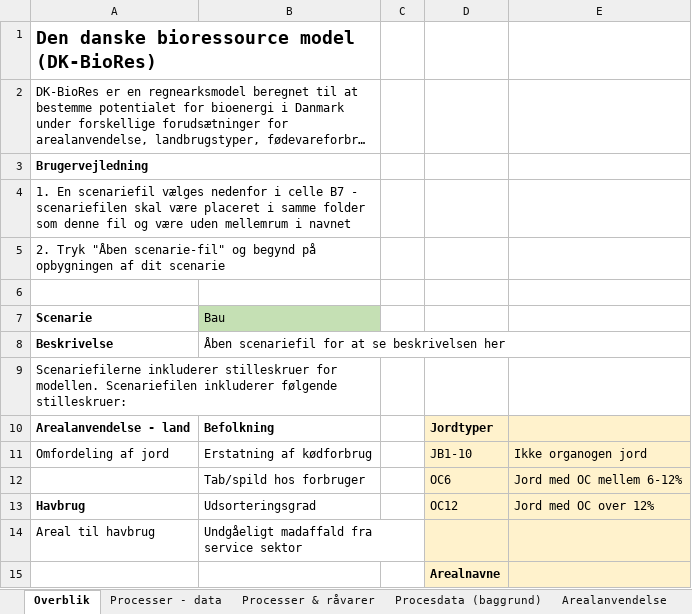
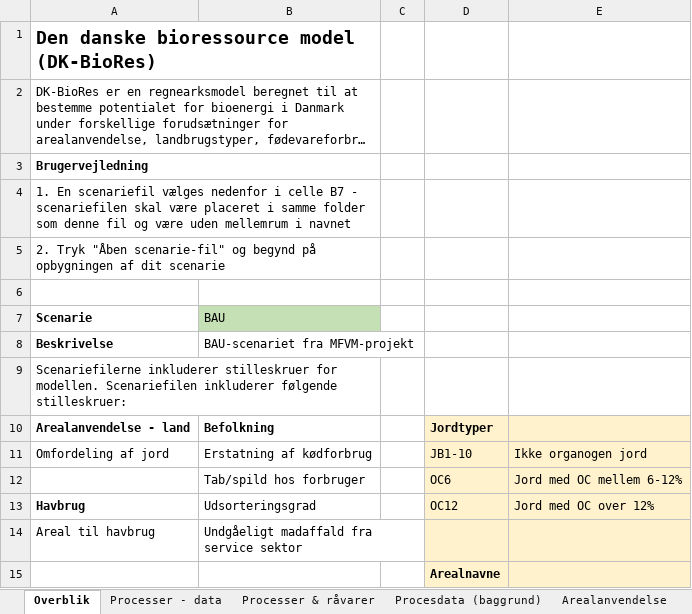
Before and after one commit to Energy-Modelling-Lab/DK-BioRES, an Excel workbook: DK-BioRes.xlsm, sheet Overblik, drawn as a sheet; only a part is shown; long unchanged cells end in …; values as stored, in another font and other column widths than the file's, no borders; charts and pictures not drawn; the diff names each change by its address in the sheet, - before the commit and + after, or states it on an @@ line.

```diff
--- a/DK-BioRes.xlsm (sheet Overblik)
+++ b/DK-BioRes.xlsm (sheet Overblik)
-B7: Bau
+B7: BAU
-B8 (BAU): Åben scenariefil for at se beskrivelsen her
+B8 (BAU): BAU-scenariet fra MFVM-projekt
```
Also changed, not shown: sheet Affald, sheet Processer - data, formulas that keep their value.
